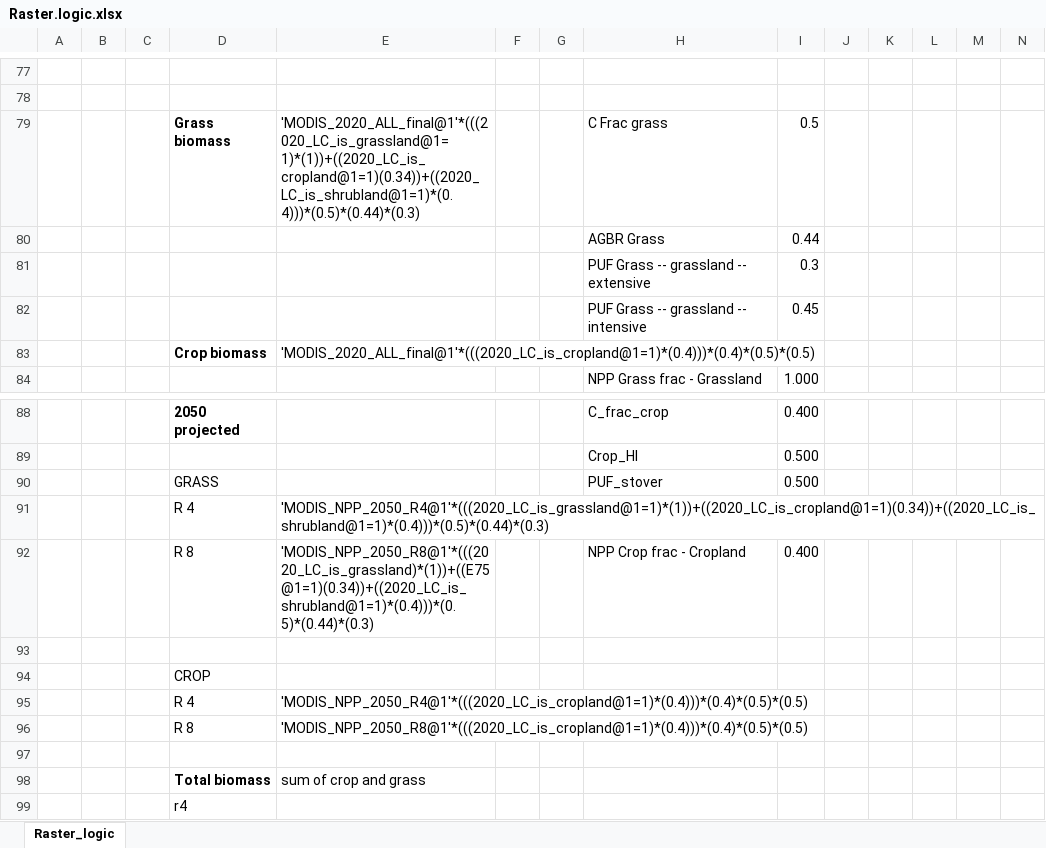
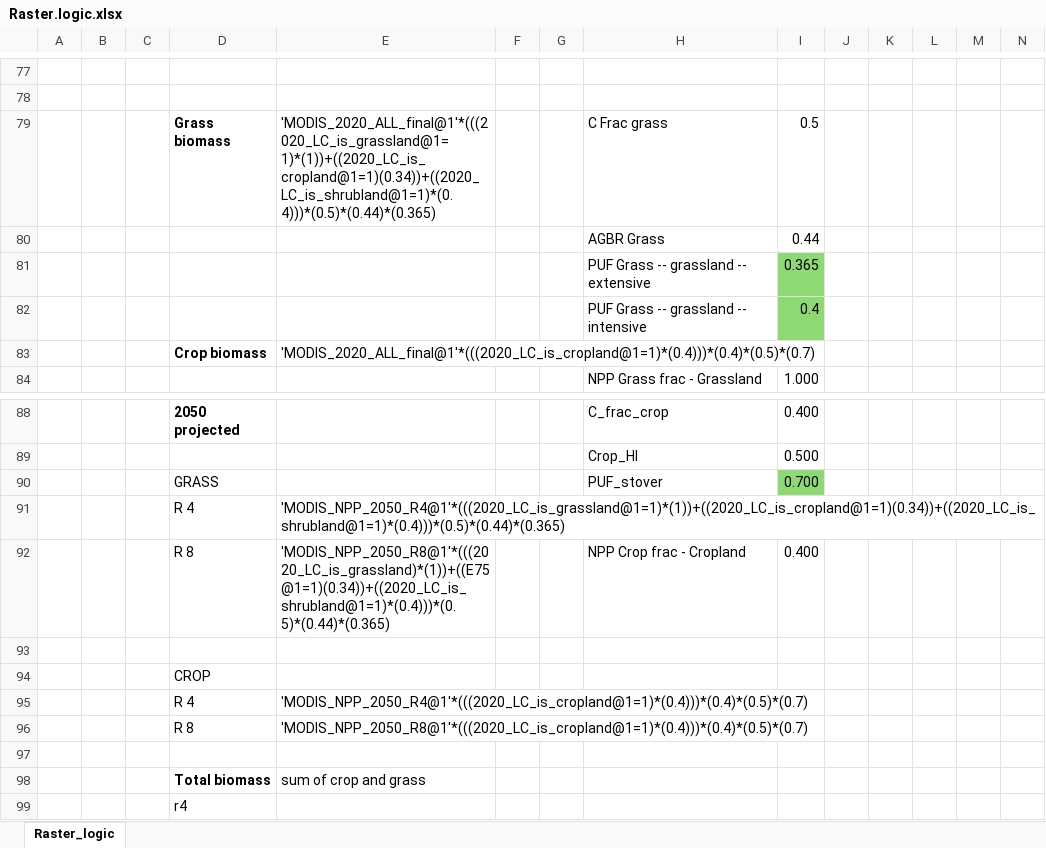
Before and after one commit to James-Hawkins/KE.beef.spatial, an Excel workbook: Raster.logic.xlsx, sheet Raster_logic, drawn as a sheet; only a part is shown, gaps mark what is left out; values as stored, in another font and other column widths than the file's, no borders; the diff names each change by its address in the sheet, - before the commit and + after, or states it on an @@ line.

```diff
--- a/Raster.logic.xlsx (sheet Raster_logic)
+++ b/Raster.logic.xlsx (sheet Raster_logic)
-E79: 'MODIS_2020_ALL_final@1'*(((2020_LC_is_grassland@1=1)*(1))+((2020_LC_is_cropland@1=1)(0.34))+((2020_LC_is_shrubland@1=1)*(0.4)))*(0.5)*(0.44)*(0.3)
+E79: 'MODIS_2020_ALL_final@1'*(((2020_LC_is_grassland@1=1)*(1))+((2020_LC_is_cropland@1=1)(0.34))+((2020_LC_is_shrubland@1=1)*(0.4)))*(0.5)*(0.44)*(0.365)
-I81: 0.3
+I81: 0.365
-I81:I82 fill: none
+I81:I82 fill: #8ED973
-I82: 0.45
+I82: 0.4
-E83: 'MODIS_2020_ALL_final@1'*(((2020_LC_is_cropland@1=1)*(0.4)))*(0.4)*(0.5)*(0.5)
+E83: 'MODIS_2020_ALL_final@1'*(((2020_LC_is_cropland@1=1)*(0.4)))*(0.4)*(0.5)*(0.7)
-I90: 0.500
+I90: 0.700
-I90 fill: none
+I90 fill: #8ED973
-E91: 'MODIS_NPP_2050_R4@1'*(((2020_LC_is_grassland@1=1)*(1))+((2020_LC_is_cropland@1=1)(0.34))+((2020_LC_is_shrubland@1=1)*(0.4)))*(0.5)*(0.44)*(0.3)
+E91: 'MODIS_NPP_2050_R4@1'*(((2020_LC_is_grassland@1=1)*(1))+((2020_LC_is_cropland@1=1)(0.34))+((2020_LC_is_shrubland@1=1)*(0.4)))*(0.5)*(0.44)*(0.365)
-E92: 'MODIS_NPP_2050_R8@1'*(((2020_LC_is_grassland)*(1))+((E75@1=1)(0.34))+((2020_LC_is_shrubland@1=1)*(0.4)))*(0.5)*(0.44)*(0.3)
+E92: 'MODIS_NPP_2050_R8@1'*(((2020_LC_is_grassland)*(1))+((E75@1=1)(0.34))+((2020_LC_is_shrubland@1=1)*(0.4)))*(0.5)*(0.44)*(0.365)
-E95: 'MODIS_NPP_2050_R4@1'*(((2020_LC_is_cropland@1=1)*(0.4)))*(0.4)*(0.5)*(0.5)
+E95: 'MODIS_NPP_2050_R4@1'*(((2020_LC_is_cropland@1=1)*(0.4)))*(0.4)*(0.5)*(0.7)
-E96: 'MODIS_NPP_2050_R8@1'*(((2020_LC_is_cropland@1=1)*(0.4)))*(0.4)*(0.5)*(0.5)
+E96: 'MODIS_NPP_2050_R8@1'*(((2020_LC_is_cropland@1=1)*(0.4)))*(0.4)*(0.5)*(0.7)
```
Also changed, not shown: 1 other file.
